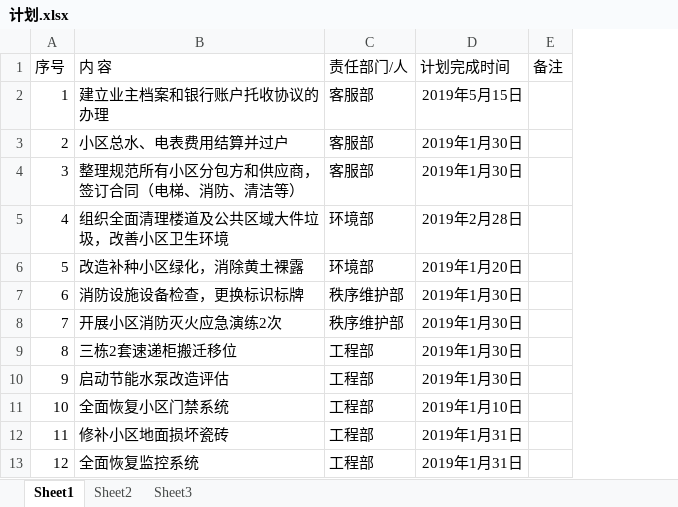
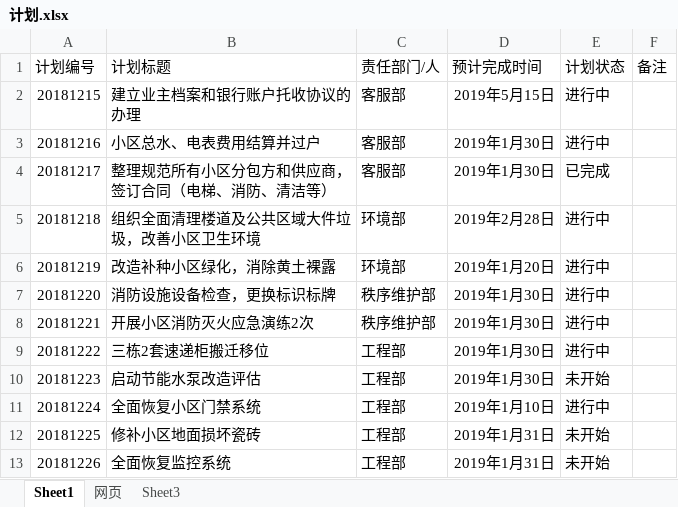
Before and after one commit to LuoHuJinAn/home, an Excel workbook: activity/计划.xlsx, sheet Sheet1, drawn as a sheet; values as stored, in another font and other column widths than the file's, no borders; removed rows and columns are numbered as before the commit, all else as after; the diff names each change by its address in the sheet, - before the commit and + after, or states it on an @@ line.

```diff
--- a/activity/计划.xlsx (sheet Sheet1)
+++ b/activity/计划.xlsx (sheet Sheet1)
-sheet tab: Sheet2
+sheet tab: 网页
-column A (序号), rows 2-13: 1 | 2 | 3 | 4 | 5 | 6 | 7 | 8 | 9 | 10 | 11 | 12
+column A (计划编号), rows 2-13: 20181215 | 20181216 | 20181217 | 20181218 | 20181219 | 20181220 | 20181221 | 20181222 | 20181223 | 20181224 | 20181225 | 20181226
+column E (计划状态), rows 2-13: 进行中 | 进行中 | 已完成 | 进行中 | 进行中 | 进行中 | 进行中 | 进行中 | 未开始 | 进行中 | 未开始 | 未开始
-B1: 内 容
+B1: 计划标题
-D1: 计划完成时间
+D1: 预计完成时间
```
Also changed, not shown: sheet 网页, 1 other file.
